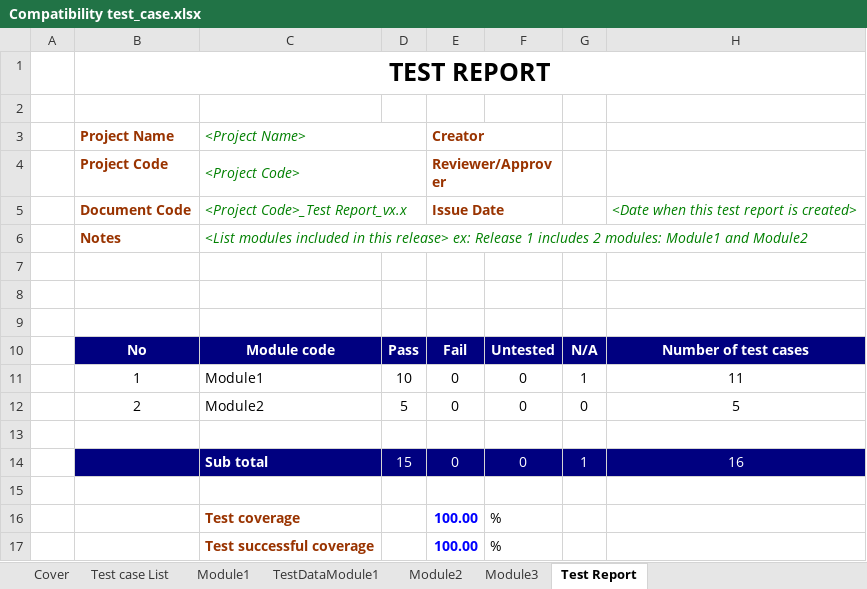
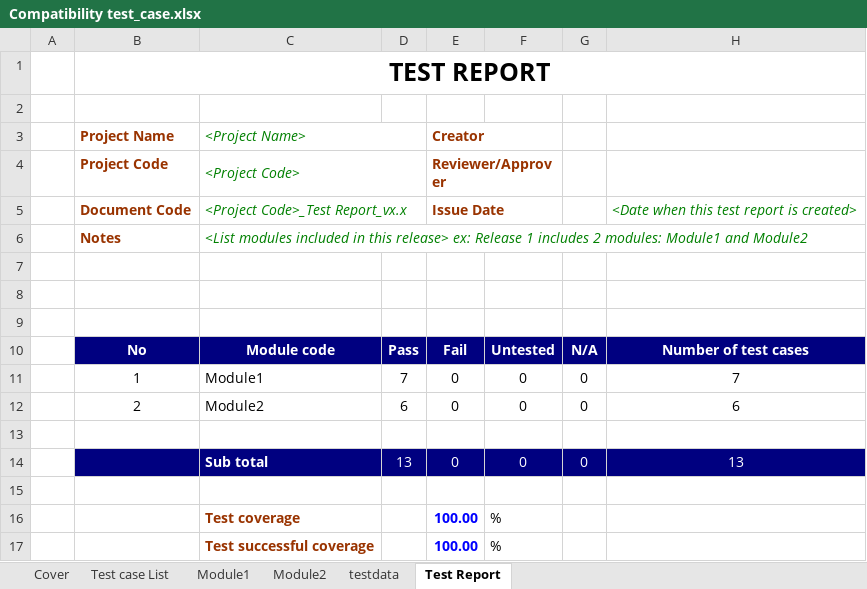
Before and after one commit to truongnhat140104/Project-KTPM, an Excel workbook: project/templates/Compatibility test_case.xlsx, sheet Test Report, drawn as a sheet; values as stored, in another font and other column widths than the file's, no borders; the diff names each change by its address in the sheet, - before the commit and + after, or states it on an @@ line.

```diff
--- a/project/templates/Compatibility test_case.xlsx (sheet Test Report)
+++ b/project/templates/Compatibility test_case.xlsx (sheet Test Report)
-sheet tab: TestDataModule1
+sheet tab: testdata
-sheet tab: Module3
@@ sheet tab order changed: Cover | Test case List | Module1 | Module2 | testdata | Test Report @@
-D11: 10
+D11: 7
-G11: 1
+G11: 0
-H11: 11
+H11: 7
-D12: 5
+D12: 6
-H12: 5
+H12: 6
-D14: 15
+D14: 13
-G14: 1
+G14: 0
-H14: 16
+H14: 13
```
Also changed, not shown: sheet Module1, sheet Module2, sheet testdata, sheet Test case List, formulas that keep their value, hidden cells, 12 other files.
